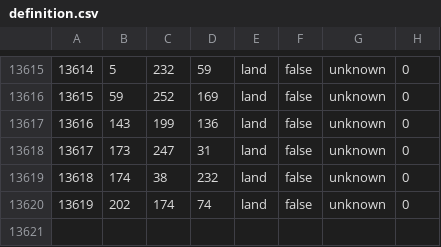
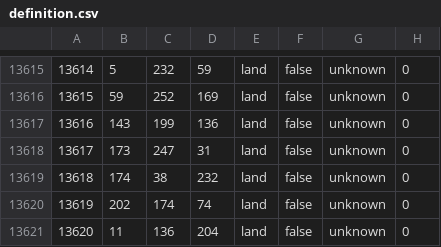
Before and after one commit to reivehnFliyt/hecking-gorgeous-overhaul, a CSV file: map/definition.csv, drawn as a sheet; only a part is shown, gaps mark what is left out; the diff names each change by its address in the sheet, - before the commit and + after, or states it on an @@ line.

```diff
--- a/map/definition.csv
+++ b/map/definition.csv
+row 13621: 13620 | 11 | 136 | 204 | land | false | unknown | 0
```
Also changed, not shown: 10 other files.
